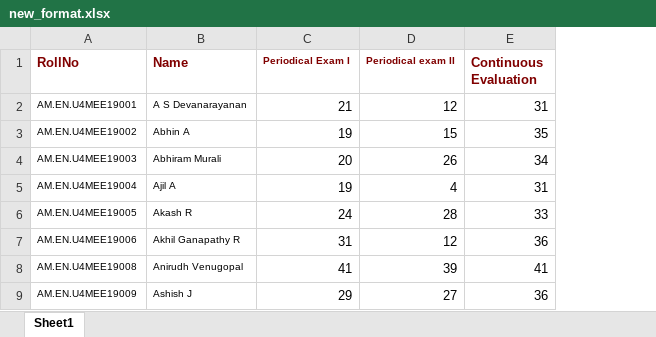
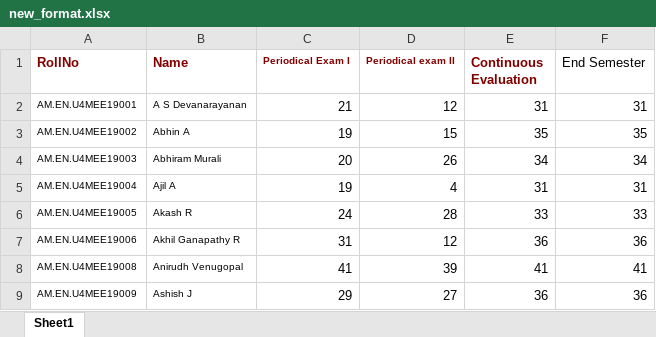
Before and after one commit to jineshmk/cocalculation, an Excel workbook: new_format.xlsx, sheet Sheet1, drawn as a sheet; only a part is shown; values as stored, in another font and other column widths than the file's, no borders; the diff names each change by its address in the sheet, - before the commit and + after, or states it on an @@ line.

```diff
--- a/new_format.xlsx (sheet Sheet1)
+++ b/new_format.xlsx (sheet Sheet1)
+column F (End Semester), rows 2-9: 31 | 35 | 34 | 31 | 33 | 36 | 41 | 36
```
Also changed, not shown: 1 other file.
